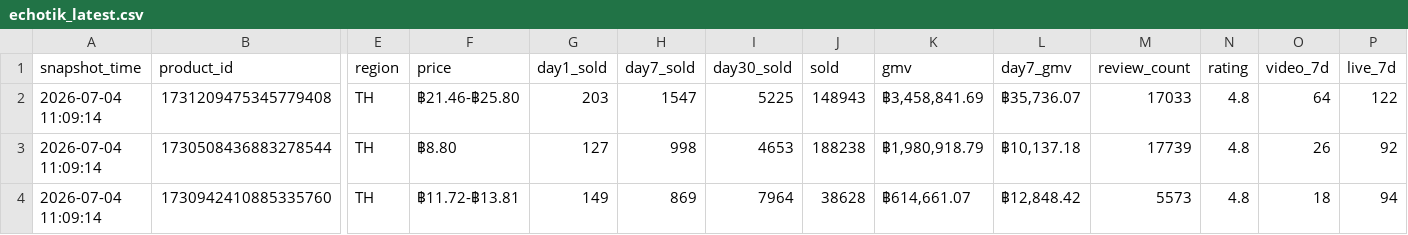
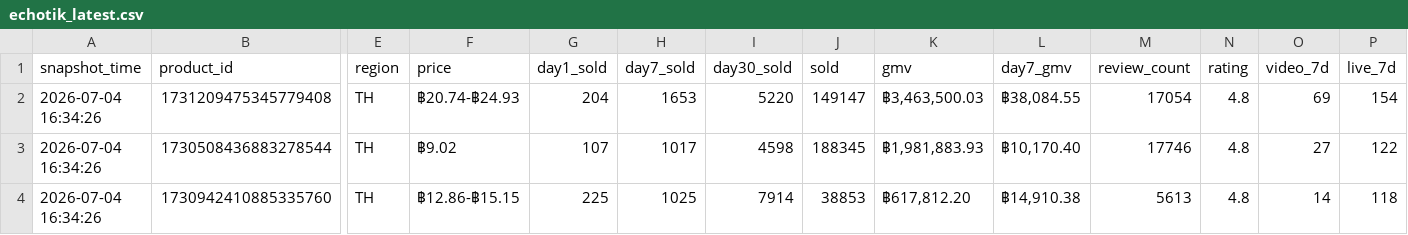
Before and after one commit to lizifantk-dot/ai-news-wechat, a CSV file: data/echotik_latest.csv, drawn as a sheet; only a part is shown, gaps mark what is left out; the diff covers the shown part only; the diff names each change by its address in the sheet, - before the commit and + after, or states it on an @@ line.

```diff
--- a/data/echotik_latest.csv
+++ b/data/echotik_latest.csv
-A2:A4 (snapshot_time): 2026-07-04 11:09:14
+A2:A4 (snapshot_time): 2026-07-04 16:34:26
-F2 (price): ฿21.46-฿25.80
+F2 (price): ฿20.74-฿24.93
-G2 (day1_sold): 203
+G2 (day1_sold): 204
-H2 (day7_sold): 1547
+H2 (day7_sold): 1653
-I2 (day30_sold): 5225
+I2 (day30_sold): 5220
-J2 (sold): 148943
+J2 (sold): 149147
-K2 (gmv): ฿3,458,841.69
+K2 (gmv): ฿3,463,500.03
-L2 (day7_gmv): ฿35,736.07
+L2 (day7_gmv): ฿38,084.55
-M2 (review_count): 17033
+M2 (review_count): 17054
-O2 (video_7d): 64
+O2 (video_7d): 69
-P2 (live_7d): 122
+P2 (live_7d): 154
-F3 (price): ฿8.80
+F3 (price): ฿9.02
-G3 (day1_sold): 127
+G3 (day1_sold): 107
-H3 (day7_sold): 998
+H3 (day7_sold): 1017
-I3 (day30_sold): 4653
+I3 (day30_sold): 4598
-J3 (sold): 188238
+J3 (sold): 188345
-K3 (gmv): ฿1,980,918.79
+K3 (gmv): ฿1,981,883.93
-L3 (day7_gmv): ฿10,137.18
+L3 (day7_gmv): ฿10,170.40
-M3 (review_count): 17739
+M3 (review_count): 17746
-O3 (video_7d): 26
+O3 (video_7d): 27
-P3 (live_7d): 92
+P3 (live_7d): 122
-F4 (price): ฿11.72-฿13.81
+F4 (price): ฿12.86-฿15.15
-G4 (day1_sold): 149
+G4 (day1_sold): 225
-H4 (day7_sold): 869
+H4 (day7_sold): 1025
-I4 (day30_sold): 7964
+I4 (day30_sold): 7914
-J4 (sold): 38628
+J4 (sold): 38853
-K4 (gmv): ฿614,661.07
+K4 (gmv): ฿617,812.20
-L4 (day7_gmv): ฿12,848.42
+L4 (day7_gmv): ฿14,910.38
-M4 (review_count): 5573
+M4 (review_count): 5613
-O4 (video_7d): 18
+O4 (video_7d): 14
-P4 (live_7d): 94
+P4 (live_7d): 118
```
Also changed, not shown: 11 edited cells elsewhere in this file, 4 other files.
